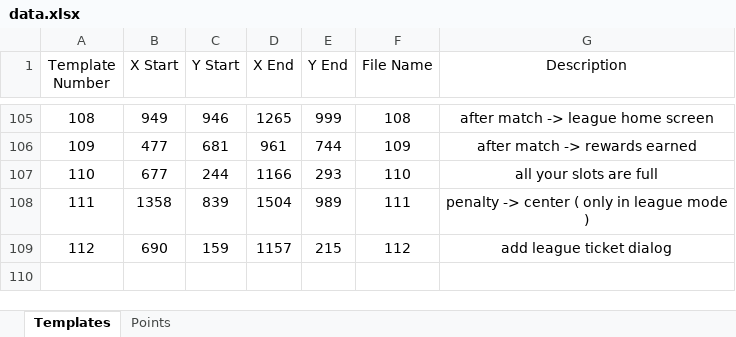
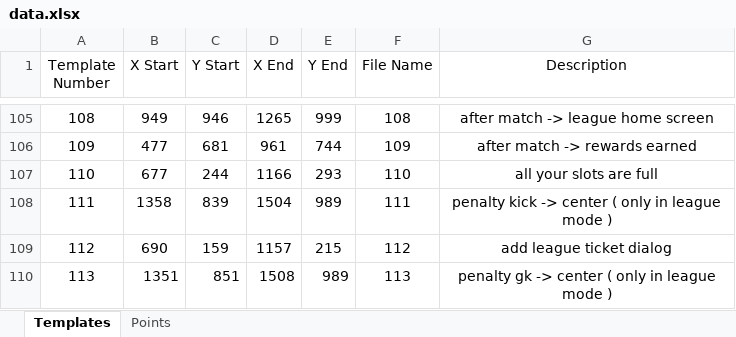
Before and after one commit to mhdr/captaintsubasapy, an Excel workbook: data.xlsx, sheet Templates, drawn as a sheet; only a part is shown, gaps mark what is left out; values as stored, in another font and other column widths than the file's, no borders; the diff names each change by its address in the sheet, - before the commit and + after, or states it on an @@ line.

Commit message:
penalty kick in league mode

```diff
--- a/data.xlsx (sheet Templates)
+++ b/data.xlsx (sheet Templates)
-G108 (Description): penalty -> center ( only in league mode )
+G108 (Description): penalty kick -> center ( only in league mode )
+row 110: 113 | 1351 | 851 | 1508 | 989 | 113 | penalty gk -> center ( only in league mode )
```
Also changed, not shown: 5 other files.
